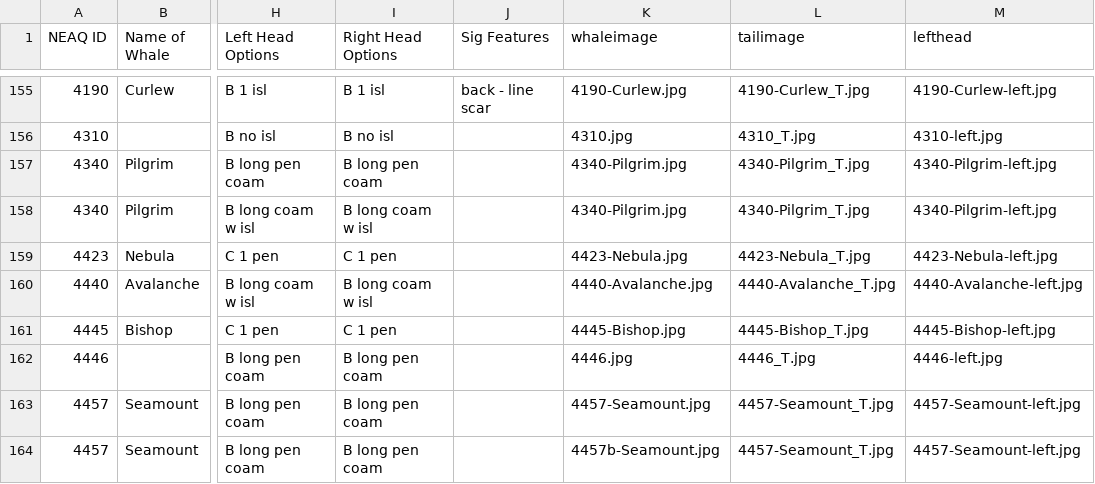
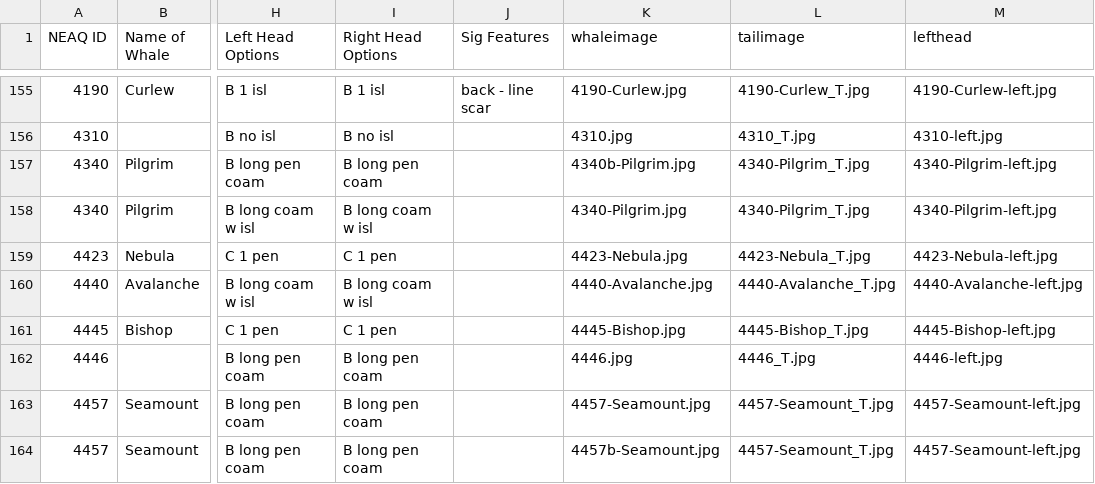
Before and after one commit to lizthompson07/DFO_IDapp, a CSV file: coding.csv, drawn as a sheet; only a part is shown, gaps mark what is left out; the diff names each change by its address in the sheet, - before the commit and + after, or states it on an @@ line.

Commit message:
update pilgrim pic

```diff
--- a/coding.csv
+++ b/coding.csv
-K157 (whaleimage): 4340-Pilgrim.jpg
+K157 (whaleimage): 4340b-Pilgrim.jpg
```
Also changed, not shown: 1 other file.
